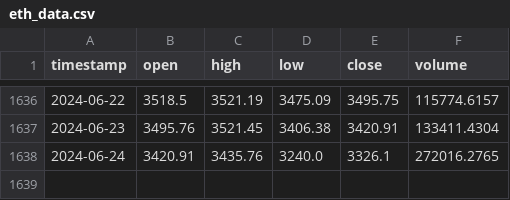
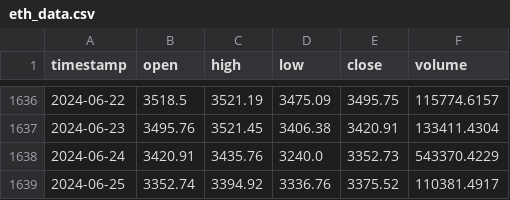
Before and after one commit to Nambu89/Crypto_Price_Prediction, a CSV file: eth_data.csv, drawn as a sheet; only a part is shown, gaps mark what is left out.

```diff
--- a/eth_data.csv
+++ b/eth_data.csv
@@ -1637,2 +1637,3 @@ timestamp,open,high,low,close,volume
 2024-06-23,3495.76,3521.45,3406.38,3420.91,133411.4304
-2024-06-24,3420.91,3435.76,3240.0,3326.1,272016.2765
+2024-06-24,3420.91,3435.76,3240.0,3352.73,543370.4229
+2024-06-25,3352.74,3394.92,3336.76,3375.52,110381.4917
```
Also changed, not shown: btc_data.csv, sol_data.csv, 1 other file.
